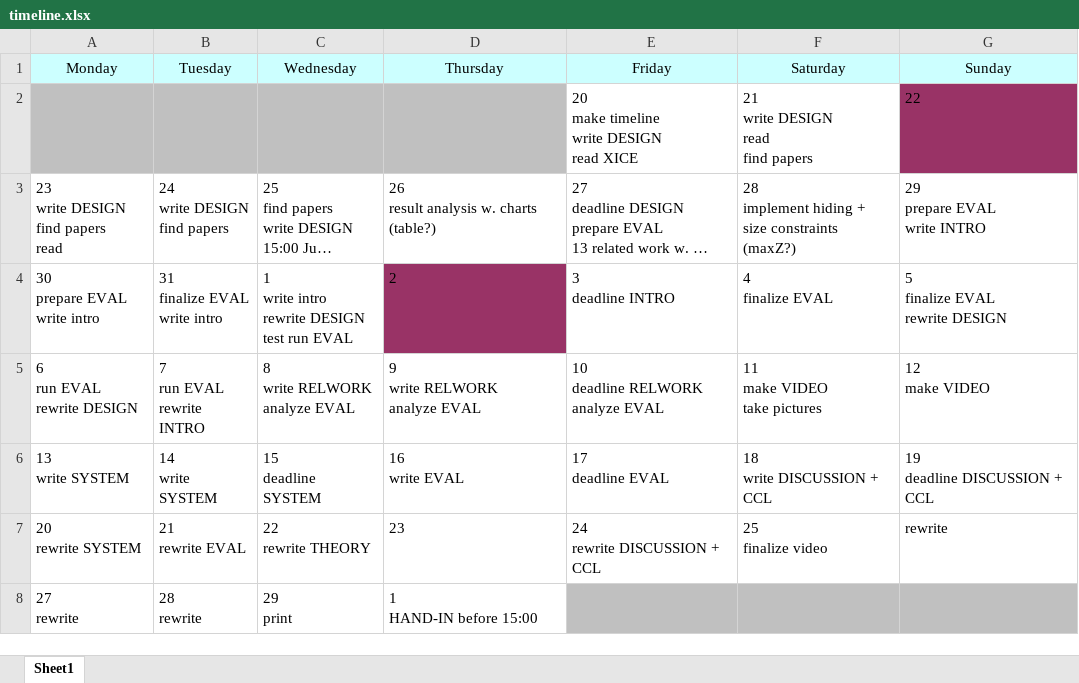
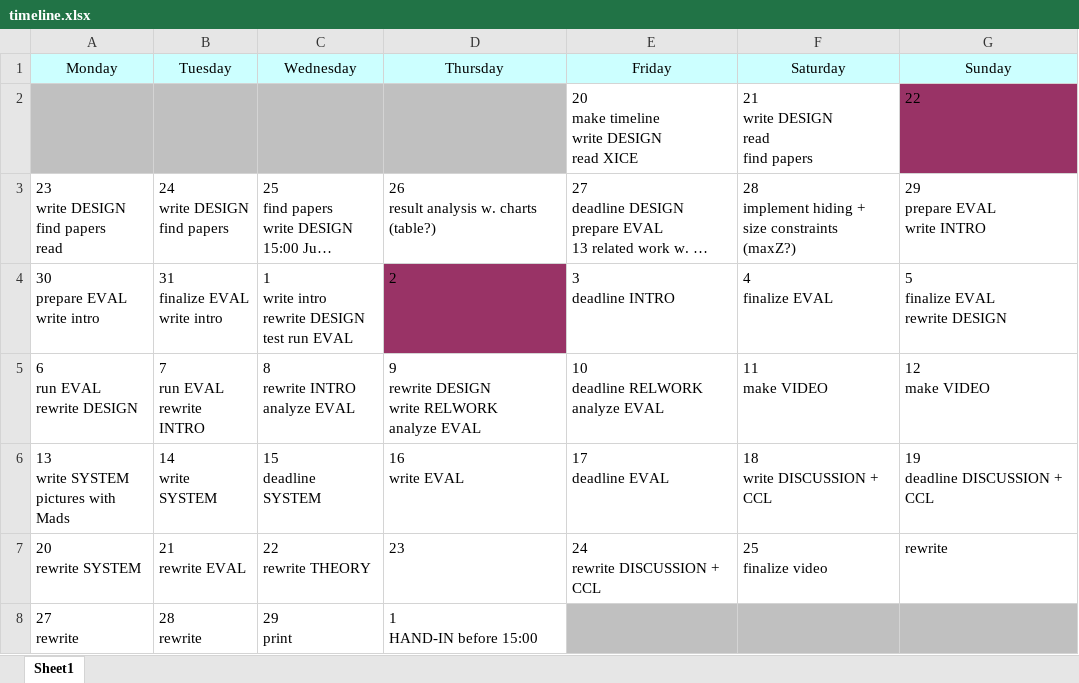
Before and after one commit to lnsi/thesis, an Excel workbook: timeline.xlsx, sheet Sheet1, drawn as a sheet; long unchanged cells end in …; values as stored, in another font and other column widths than the file's, no borders; ↵ is a line break in a cell; the diff names each change by its address in the sheet, - before the commit and + after, or states it on an @@ line.

```diff
--- a/timeline.xlsx (sheet Sheet1)
+++ b/timeline.xlsx (sheet Sheet1)
-C5 (Wednesday): 8 ↵ write RELWORK ↵ analyze EVAL
+C5 (Wednesday): 8 ↵ rewrite INTRO ↵ analyze EVAL
-D5 (Thursday): 9 ↵ write RELWORK ↵ analyze EVAL
+D5 (Thursday): 9 ↵ rewrite DESIGN ↵ write RELWORK ↵ analyze EVAL
-F5 (Saturday): 11 ↵ make VIDEO ↵ take pictures
+F5 (Saturday): 11 ↵ make VIDEO
-A6 (Monday): 13 ↵ write SYSTEM
+A6 (Monday): 13 ↵ write SYSTEM ↵ pictures with Mads
```
Also changed, not shown: 35 other files.
